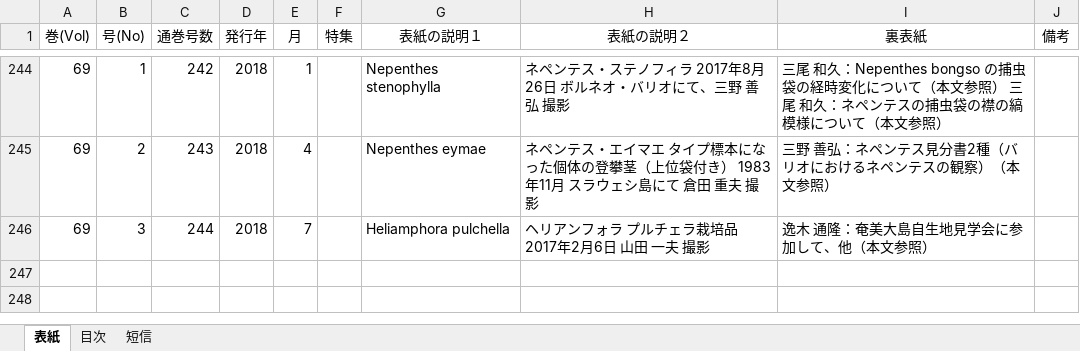
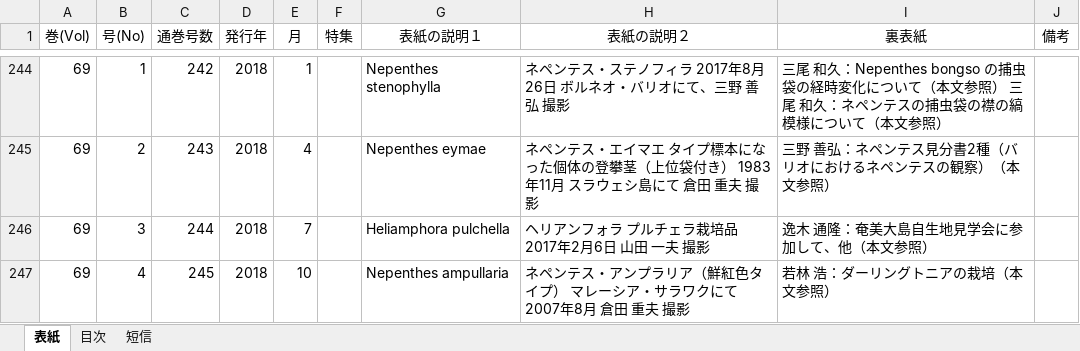
Before and after one commit to tsajiki/IPS, an Excel workbook: 食虫植物研究会々誌_1950-2018.xlsx, sheet 表紙, drawn as a sheet; only a part is shown, gaps mark what is left out; values as stored, in another font and other column widths than the file's, no borders; the diff names each change by its address in the sheet, - before the commit and + after, or states it on an @@ line.

```diff
--- a/食虫植物研究会々誌_1950-2018.xlsx (sheet 表紙)
+++ b/食虫植物研究会々誌_1950-2018.xlsx (sheet 表紙)
+row 247: 69 | 4 | 245 | 2018 | 10 |  | Nepenthes ampullaria | ネペンテス・アンプラリア（鮮紅色タイプ） マレーシア・サラワクにて 2007年8月 倉田 重夫 撮影 | 若林 浩：ダーリングトニアの栽培（本文参照）
```
Also changed, not shown: sheet 目次, sheet 短信.
